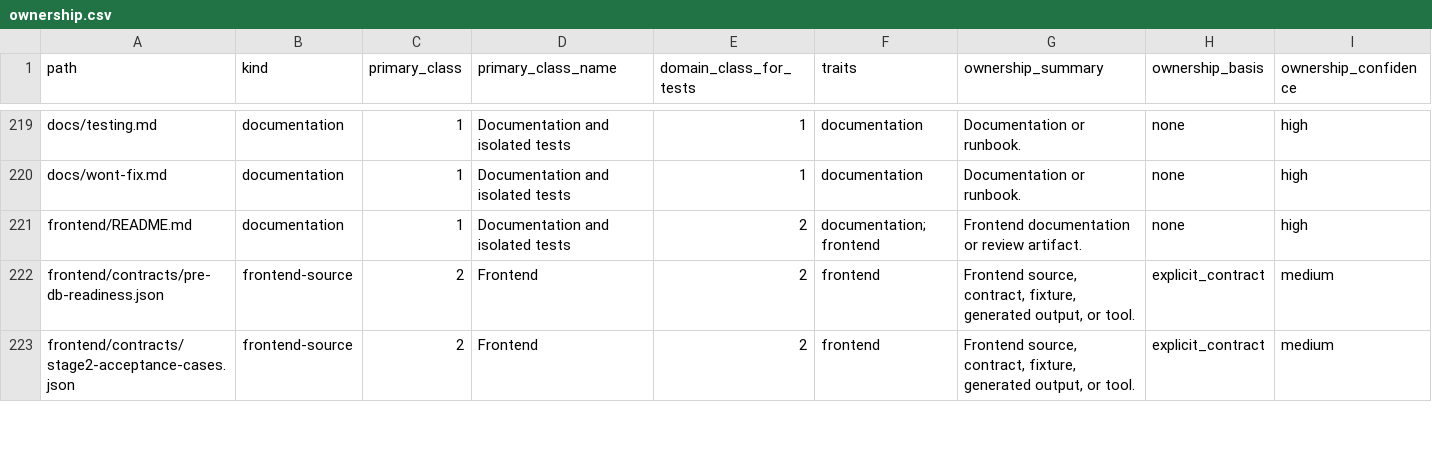
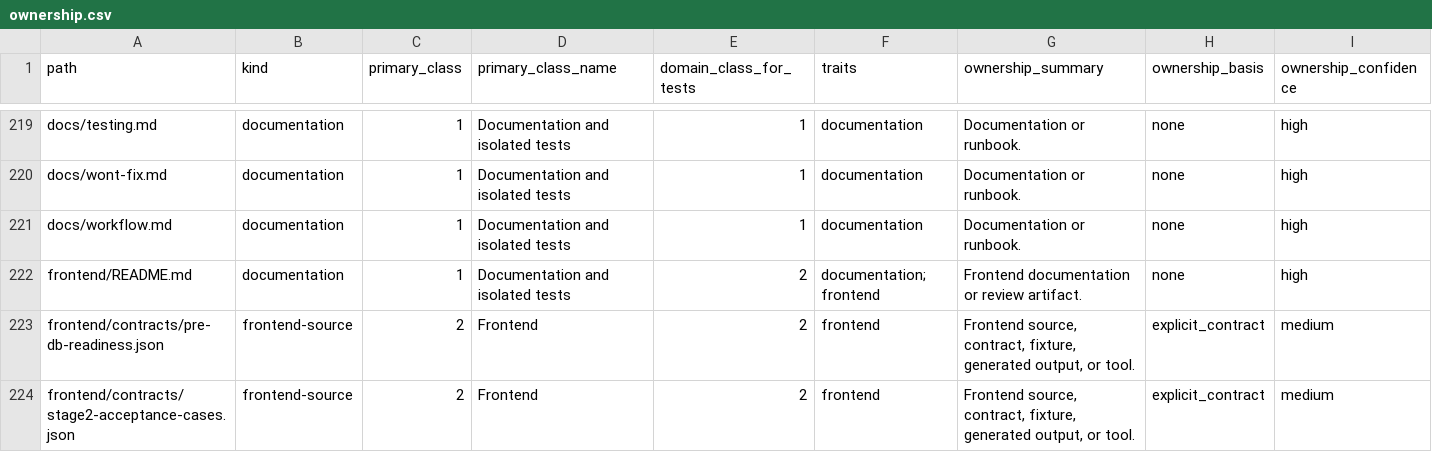
Before and after one commit to marcogallotta/ai-tools, a CSV file: dish/test_selection/ownership.csv, drawn as a sheet; only a part is shown, gaps mark what is left out; rows hold the shown columns only; the diff names each change by its address in the sheet, - before the commit and + after, or states it on an @@ line.

```diff
--- a/dish/test_selection/ownership.csv
+++ b/dish/test_selection/ownership.csv
+row 221: docs/workflow.md | documentation | 1 | Documentation and isolated tests | 1 | documentation | Documentation or runbook. | none | high
```
